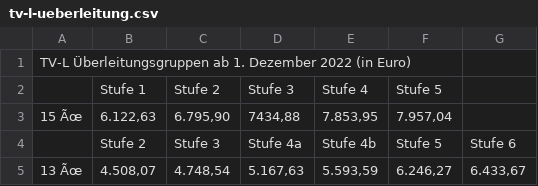
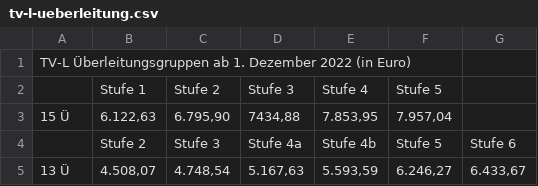
Before and after one commit to GEW-Bund/entgelttabellen, a CSV file: tv-l-ueberleitung.csv, drawn as a sheet.

Commit message:
Umlaute korrigiert

```diff
--- a/tv-l-ueberleitung.csv
+++ b/tv-l-ueberleitung.csv
@@ -2,4 +2,4 @@ TV-L Überleitungsgruppen ab 1. Dezember 2022 (in Euro);;;;;;
 ;Stufe 1;Stufe 2;Stufe 3;Stufe 4;Stufe 5;
-15 Ãœ;6.122,63;6.795,90;7434,88;7.853,95;7.957,04;
+15 Ü;6.122,63;6.795,90;7434,88;7.853,95;7.957,04;
 ;Stufe 2;Stufe 3;Stufe 4a;Stufe 4b;Stufe 5;Stufe 6
-13 Ãœ;4.508,07;4.748,54;5.167,63;5.593,59;6.246,27;6.433,67
+13 Ü;4.508,07;4.748,54;5.167,63;5.593,59;6.246,27;6.433,67
```
